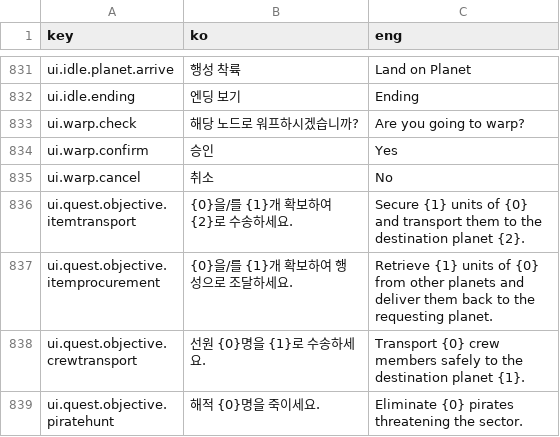
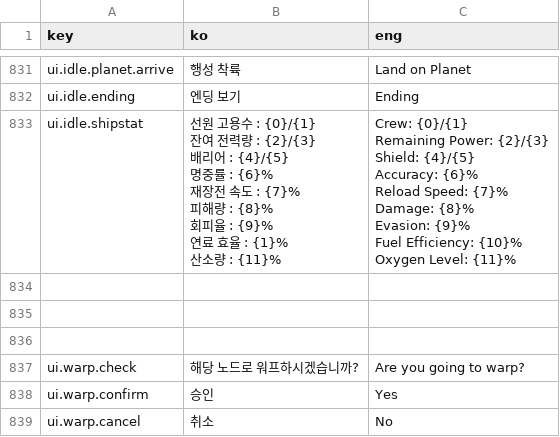
Before and after one commit to khkim09/Capstone, a CSV file: DataSheet/Language.CSV, drawn as a sheet; only a part is shown, gaps mark what is left out; the shorter side is filled out with more unchanged rows; ↵ is a line break in a cell; the diff names each change by its address in the sheet, - before the commit and + after, or states it on an @@ line.

Commit message:
언어 시트 추가

```diff
--- a/DataSheet/Language.CSV
+++ b/DataSheet/Language.CSV
+row 833: ui.idle.shipstat | 선원 고용수 : {0}/{1} ↵ 잔여 전력량 : {2}/{3} ↵ 배리어 : {4}/{5} ↵ 명중률 : {6}% ↵ 재장전 속도 : {7}% ↵ 피해량 : {8}% ↵ 회피율 : {9}% ↵ 연료 효율 : {1}% ↵ 산소량 : {11}% | Crew: {0}/{1} ↵ Remaining Power: {2}/{3} ↵ Shield: {4}/{5} ↵ Accuracy: {6}% ↵ Reload Speed: {7}% ↵ Damage: {8}% ↵ Evasion: {9}% ↵ Fuel Efficiency: {10}% ↵ Oxygen Level: {11}%
+row 834: (empty)
+row 835: (empty)
+row 836: (empty)
```
